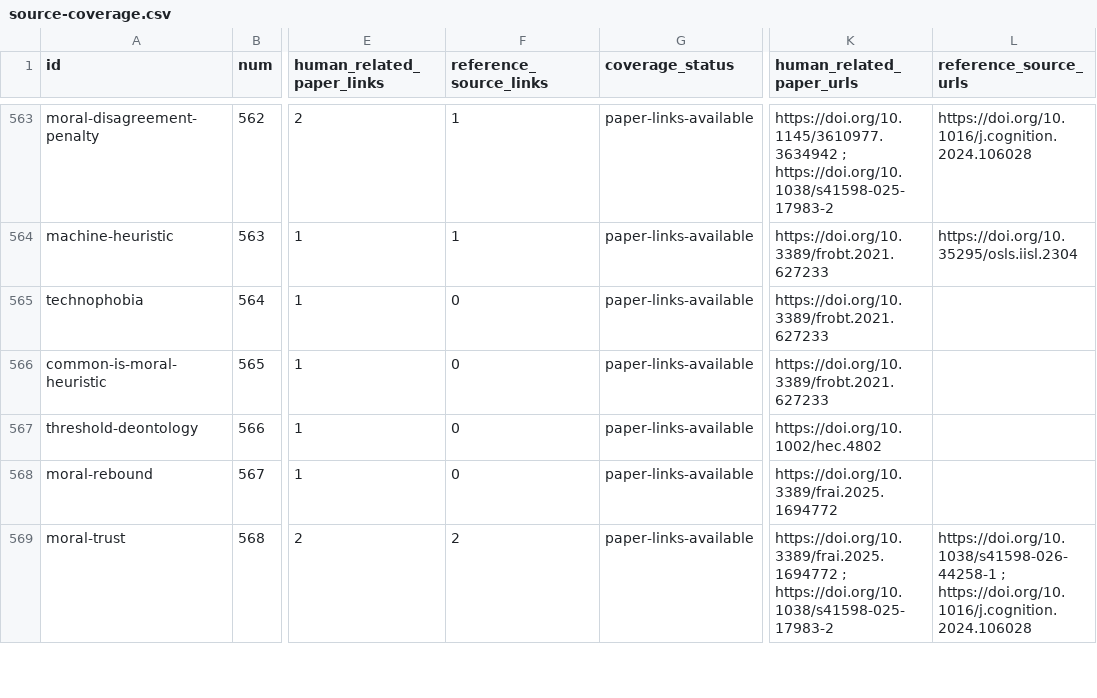
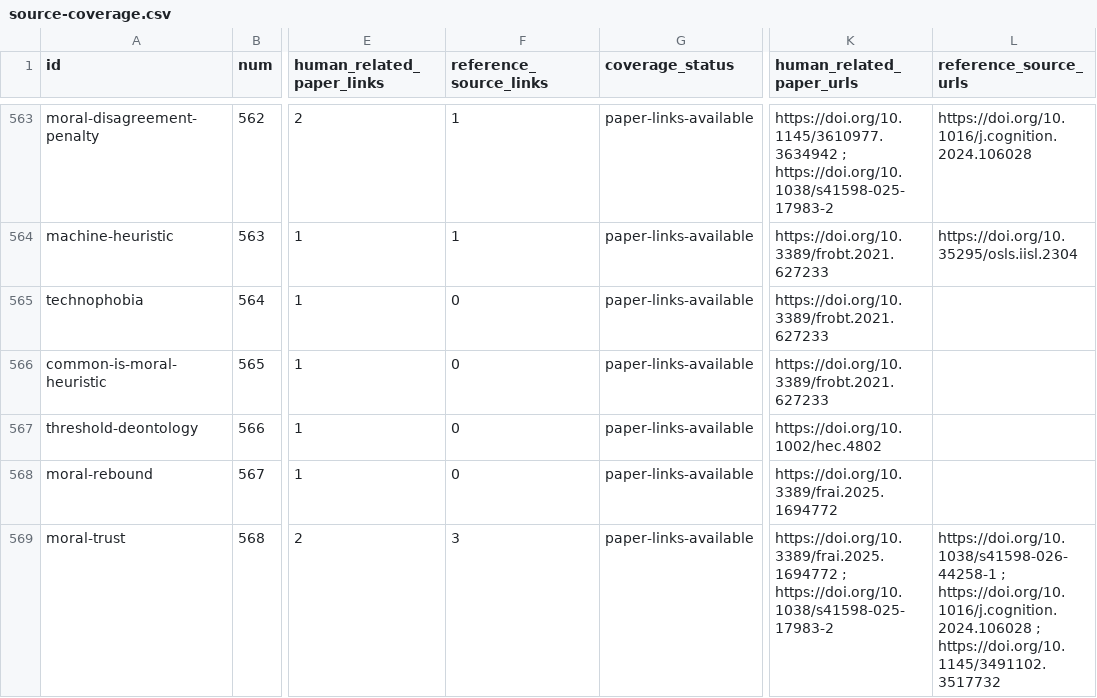
Before and after one commit to danlex/ethicalhive, a CSV file: docs/source-coverage.csv, drawn as a sheet; only a part is shown, gaps mark what is left out; the diff covers the shown part only; the diff names each change by its address in the sheet, - before the commit and + after, or states it on an @@ line.

```diff
--- a/docs/source-coverage.csv
+++ b/docs/source-coverage.csv
-F569 (reference_source_links): 2
+F569 (reference_source_links): 3
-L569 (reference_source_urls): …; https://doi.org/10.1016/j.cognition.2024.106028
+L569 (reference_source_urls): …; https://doi.org/10.1016/j.cognition.2024.106028 ; https://doi.org/10.1145/3491102.3517732
```
Also changed, not shown: 10 edited cells elsewhere in this file, 12 other files.
